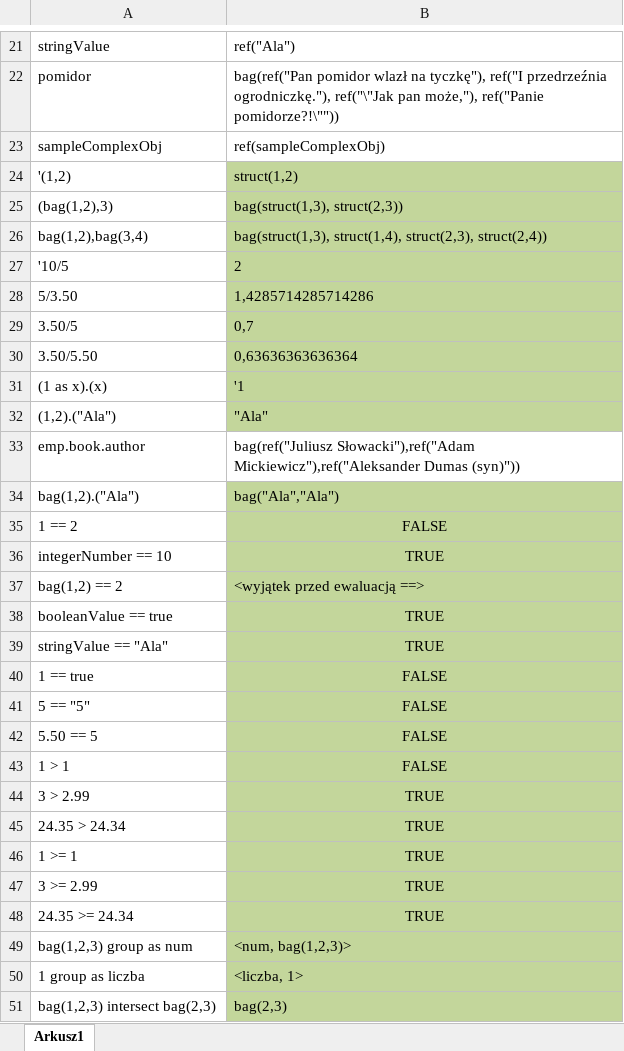
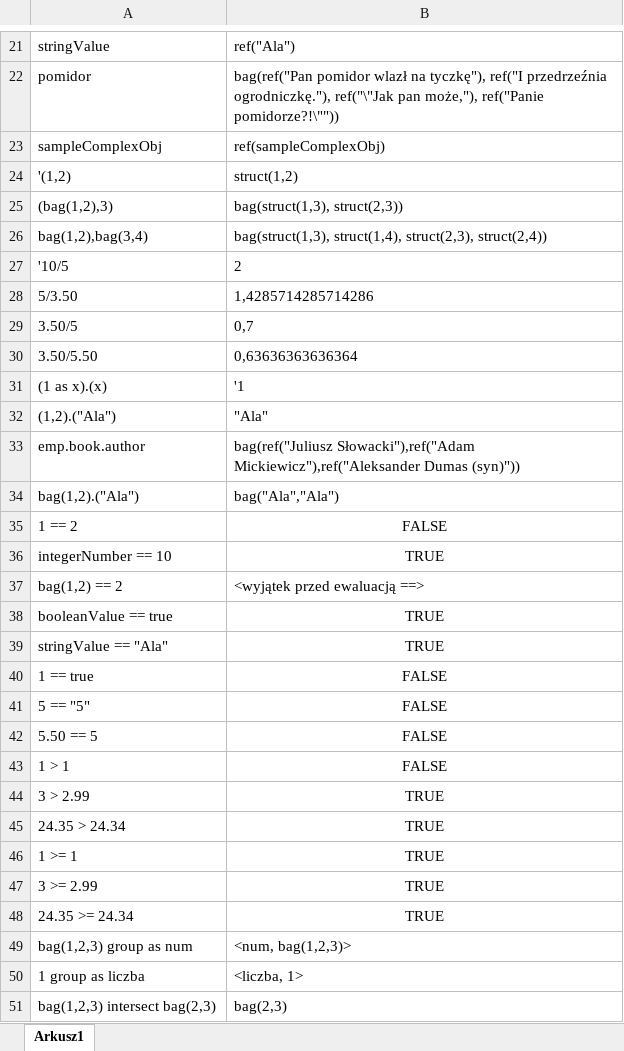
Before and after one commit to borwoj/JPS, an Excel workbook: JPS_1_AST/misc/Zapytania testowe JPS.xlsx, sheet Arkusz1, drawn as a sheet; only a part is shown, gaps mark what is left out; values as stored, in another font and other column widths than the file's, no borders; charts and pictures not drawn; the diff covers the shown part only; the diff names each change by its address in the sheet, - before the commit and + after, or states it on an @@ line.

Commit message:
usuniecie wypisywania, xlsx

```diff
--- a/JPS_1_AST/misc/Zapytania testowe JPS.xlsx (sheet Arkusz1)
+++ b/JPS_1_AST/misc/Zapytania testowe JPS.xlsx (sheet Arkusz1)
-B24:B32 fill: #C3D69B
+B24:B32 fill: none
-B34:B51 fill: #C3D69B
+B34:B51 fill: none
```
Also changed, not shown: cell formats elsewhere in this sheet, charts or pictures, 1 other file.
